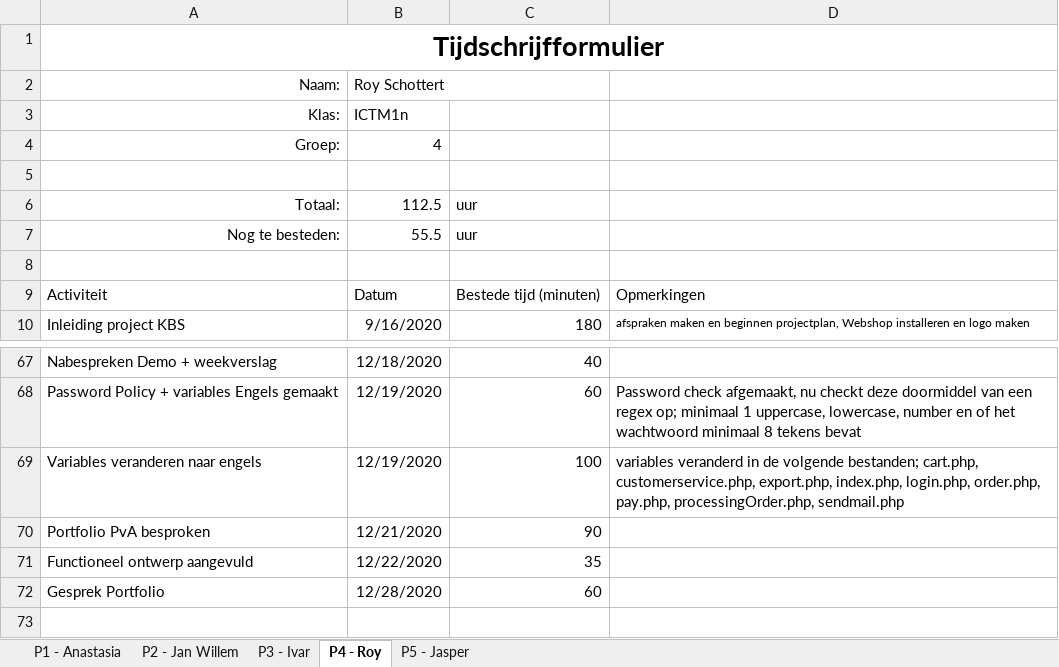
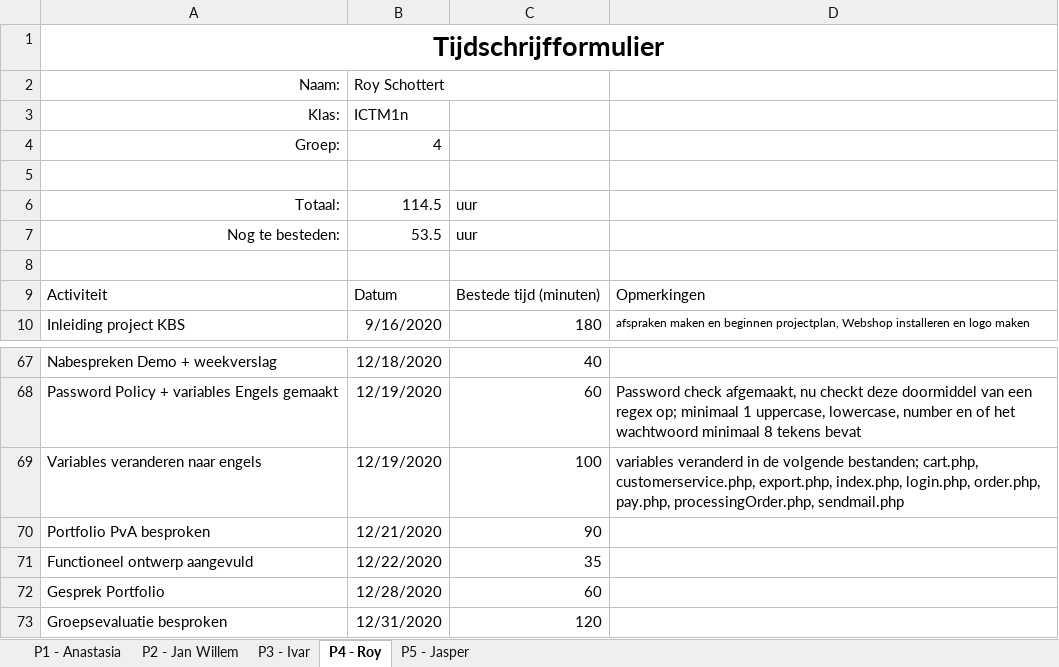
Before and after one commit to thesmallwan123/NerdyGadgets, an Excel workbook: NerdyGadgets ICTM1n4 - Portfolio/10 - Projectdocumentatie/NerdyGadgets ICTM1n4 - Tijdschriftformulier.xlsx, sheet P4 - Roy, drawn as a sheet; only a part is shown, gaps mark what is left out; values as stored, in another font and other column widths than the file's, no borders; table styles not drawn; the diff names each change by its address in the sheet, - before the commit and + after, or states it on an @@ line.

```diff
--- a/NerdyGadgets ICTM1n4 - Portfolio/10 - Projectdocumentatie/NerdyGadgets ICTM1n4 - Tijdschriftformulier.xlsx (sheet P4 - Roy)
+++ b/NerdyGadgets ICTM1n4 - Portfolio/10 - Projectdocumentatie/NerdyGadgets ICTM1n4 - Tijdschriftformulier.xlsx (sheet P4 - Roy)
-B6: 112.5
+B6: 114.5
-B7: 55.5
+B7: 53.5
+row 73: Groepsevaluatie besproken | 12/31/2020 | 120
```
Also changed, not shown: sheet P1 - Anastasia, sheet P2 - Jan Willem, sheet P5 - Jasper, sheet P3 - Ivar.
